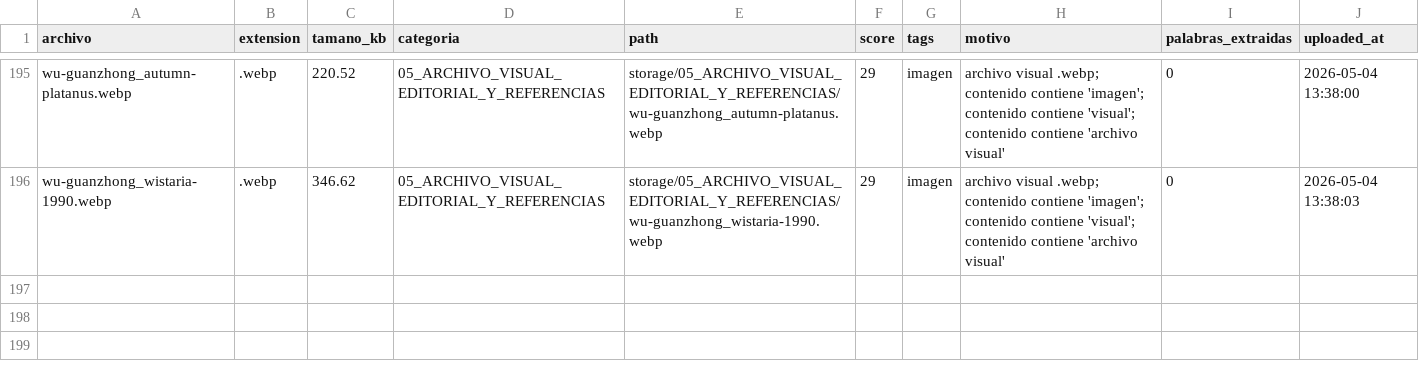
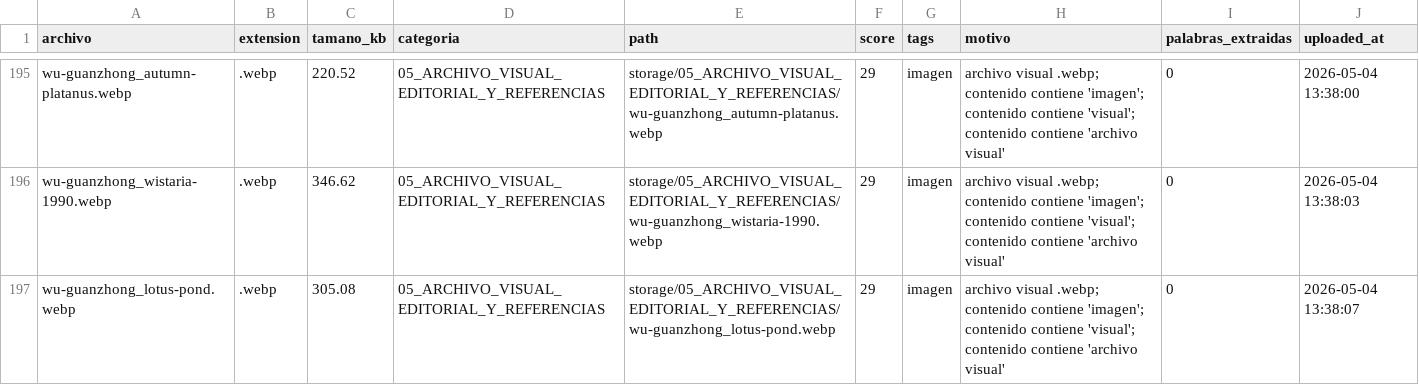
Before and after one commit to brandatta/casamatriz, a CSV file: data/inventory.csv, drawn as a sheet; only a part is shown, gaps mark what is left out.

Commit message:
Actualizar inventario Casa Matriz

```diff
--- a/data/inventory.csv
+++ b/data/inventory.csv
@@ -196 +196,2 @@ wu-guanzhong_autumn-platanus.webp,.webp,220.52,05_ARCHIVO_VISUAL_EDITORIAL_Y_REF
 wu-guanzhong_wistaria-1990.webp,.webp,346.62,05_ARCHIVO_VISUAL_EDITORIAL_Y_REFERENCIAS,storage/05_ARCHIVO_VISUAL_EDITORIAL_Y_REFERENCIAS/wu-guanzhong_wistaria-1990.webp,29,imagen,archivo visual .webp; contenido contiene 'imagen'; contenido contiene 'visual'; contenido contiene 'archivo visual',0,2026-05-04 13:38:03
+wu-guanzhong_lotus-pond.webp,.webp,305.08,05_ARCHIVO_VISUAL_EDITORIAL_Y_REFERENCIAS,storage/05_ARCHIVO_VISUAL_EDITORIAL_Y_REFERENCIAS/wu-guanzhong_lotus-pond.webp,29,imagen,archivo visual .webp; contenido contiene 'imagen'; contenido contiene 'visual'; contenido contiene 'archivo visual',0,2026-05-04 13:38:07
```
